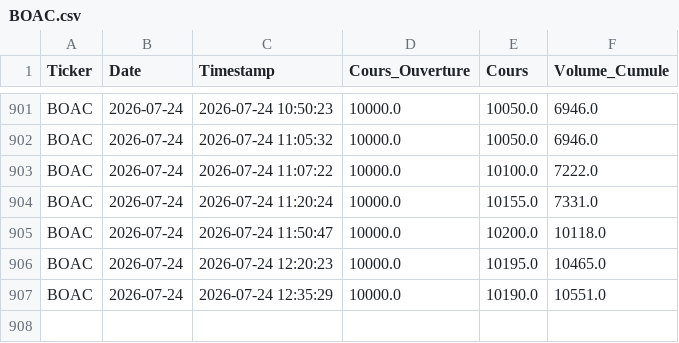
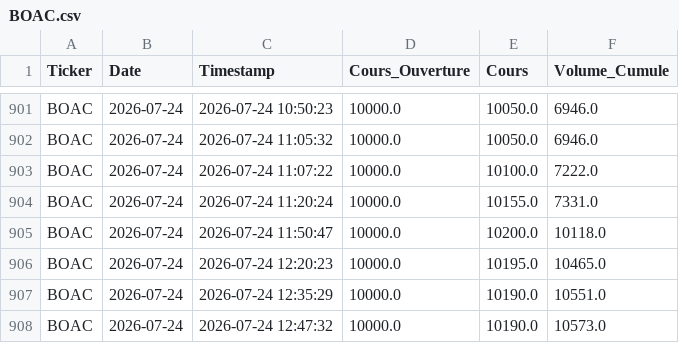
Before and after one commit to dkonanjp/dbbrvm, a CSV file: dbintraday/BOAC.csv, drawn as a sheet; only a part is shown, gaps mark what is left out.

```diff
--- a/dbintraday/BOAC.csv
+++ b/dbintraday/BOAC.csv
@@ -907 +907,2 @@ BOAC,2026-07-24,2026-07-24 12:20:23,10000.0,10195.0,10465.0
 BOAC,2026-07-24,2026-07-24 12:35:29,10000.0,10190.0,10551.0
+BOAC,2026-07-24,2026-07-24 12:47:32,10000.0,10190.0,10573.0
```
Also changed, not shown: dbintraday/CBIBF.csv, dbintraday/ECOC.csv, 45 other files.
